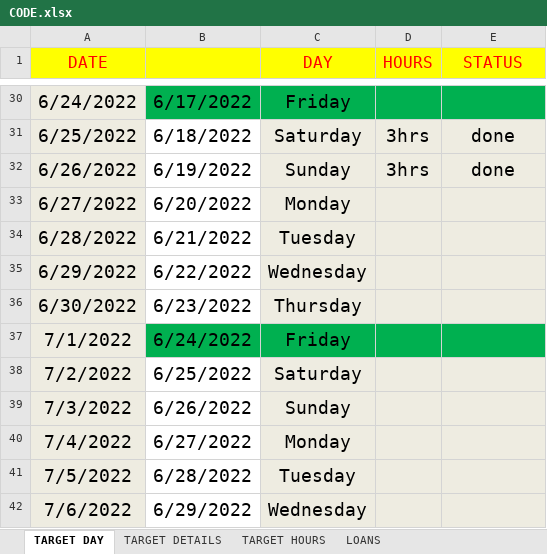
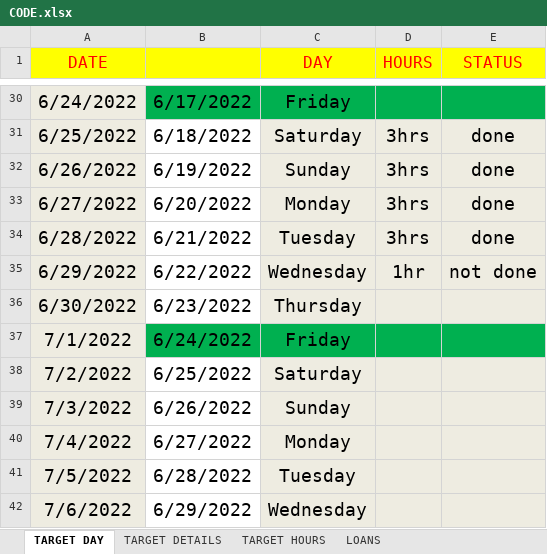
Before and after one commit to mustafa-mahmud/Arif_Code_Xls, an Excel workbook: CODE.xlsx, sheet TARGET DAY, drawn as a sheet; only a part is shown, gaps mark what is left out; values as stored, in another font and other column widths than the file's, no borders; the diff names each change by its address in the sheet, - before the commit and + after, or states it on an @@ line.

```diff
--- a/CODE.xlsx (sheet TARGET DAY)
+++ b/CODE.xlsx (sheet TARGET DAY)
-D33:D34 (HOURS): (empty)
+D33:D34 (HOURS): 3hrs
-E33:E34 (STATUS): (empty)
+E33:E34 (STATUS): done
-D35 (HOURS): (empty)
+D35 (HOURS): 1hr
-E35 (STATUS): (empty)
+E35 (STATUS): not done
```
Also changed, not shown: sheet TARGET HOURS, sheet TARGET DETAILS.
